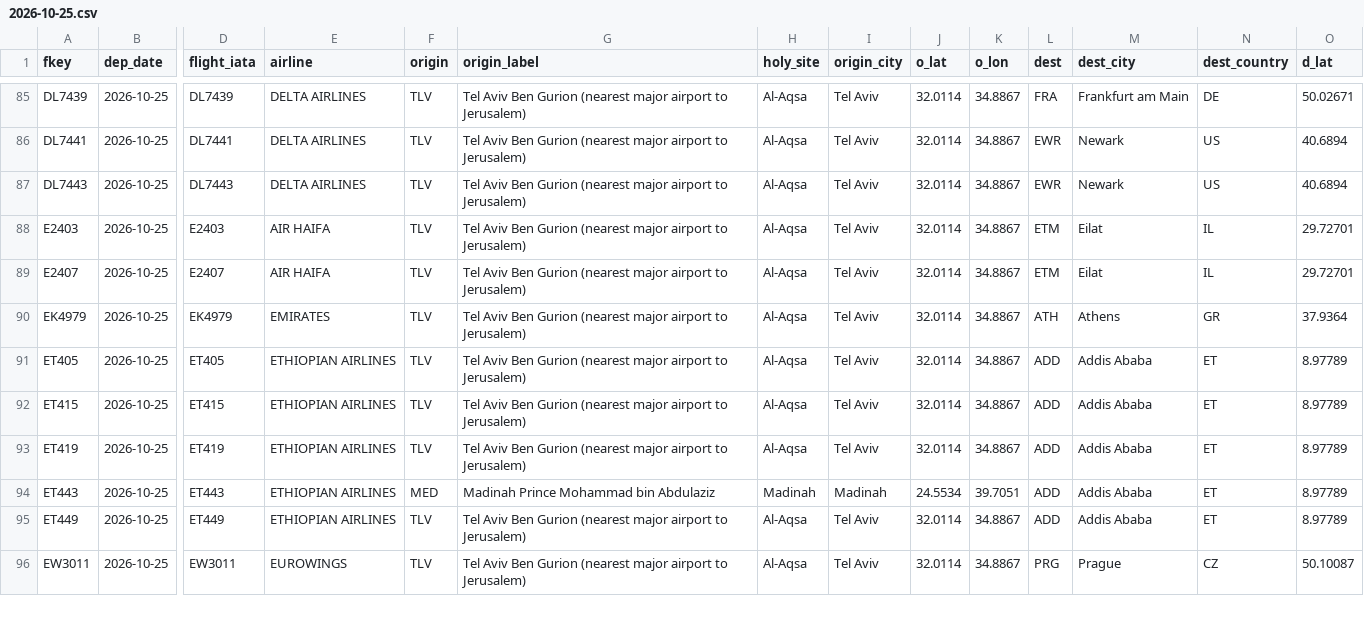
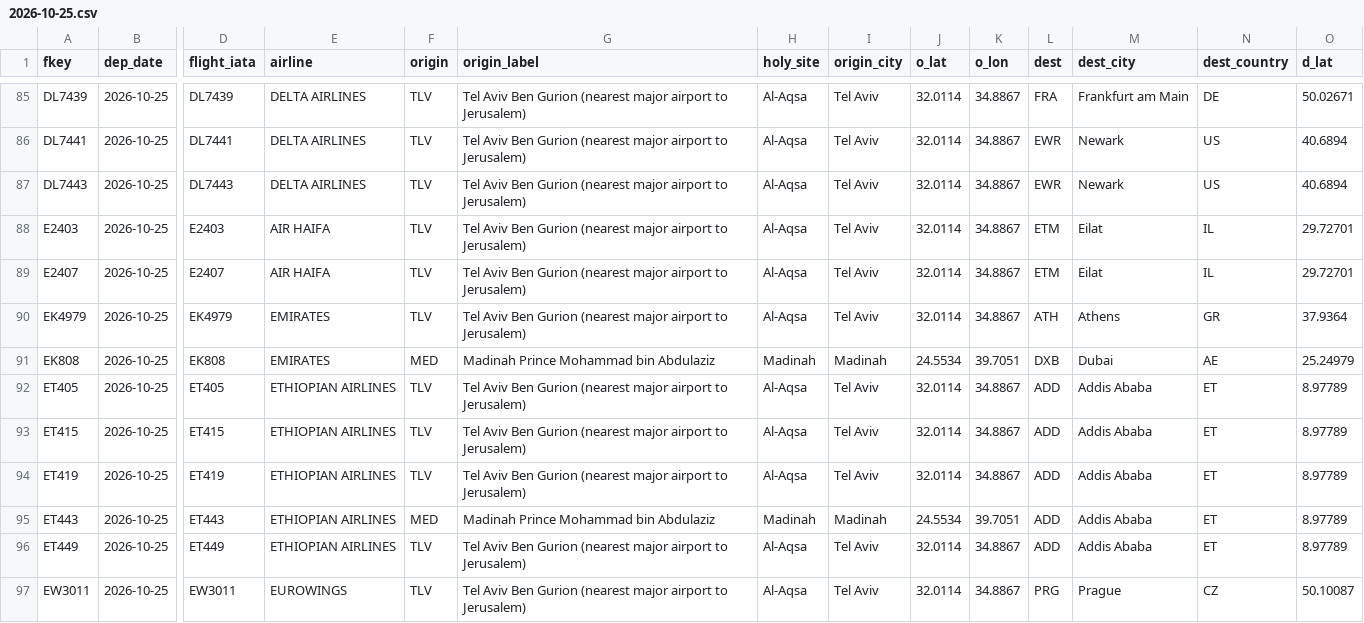
Before and after one commit to mrbugimposter3-ship-it/haramain-flights-live, a CSV file: data/flights/2026-10-25.csv, drawn as a sheet; only a part is shown, gaps mark what is left out; rows hold the shown columns only; the diff names each change by its address in the sheet, - before the commit and + after, or states it on an @@ line.

```diff
--- a/data/flights/2026-10-25.csv
+++ b/data/flights/2026-10-25.csv
+row 91: EK808 | 2026-10-25 | EK808 | EMIRATES | MED | Madinah Prince Mohammad bin Abdulaziz | Madinah | Madinah | 24.5534 | 39.7051 | DXB | Dubai | AE | 25.24979
```
Also changed, not shown: data/flights/2026-10-23.csv, data/flights/2026-10-24.csv, 41 other files.
